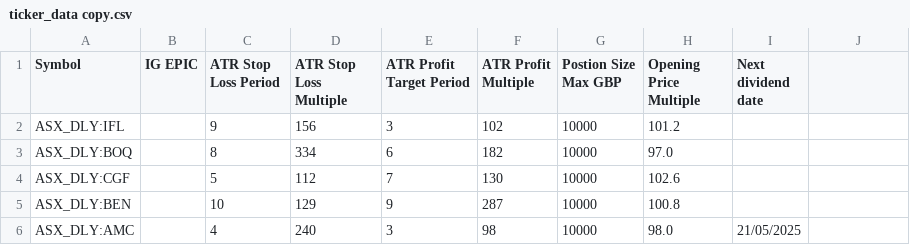
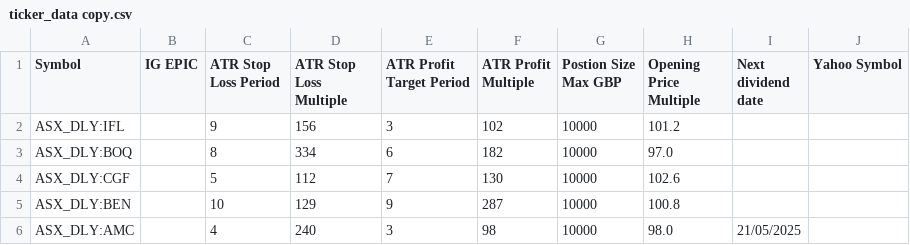
Before and after one commit to shaumne/steven-web-app, a CSV file: ticker_data copy.csv, drawn as a sheet; only a part is shown.

```diff
--- a/ticker_data copy.csv
+++ b/ticker_data copy.csv
@@ -1,2 +1,2 @@
-Symbol,IG EPIC,ATR Stop Loss Period,ATR Stop Loss Multiple,ATR Profit Target Period,ATR Profit Multiple,Postion Size Max GBP,Opening Price Multiple,Next dividend date
+Symbol,IG EPIC,ATR Stop Loss Period,ATR Stop Loss Multiple,ATR Profit Target Period,ATR Profit Multiple,Postion Size Max GBP,Opening Price Multiple,Next dividend date,Yahoo Symbol
 ASX_DLY:IFL,,9,156,3,102,10000,101.2,
```
Also changed, not shown: ticker_data.csv, 13 other files.
